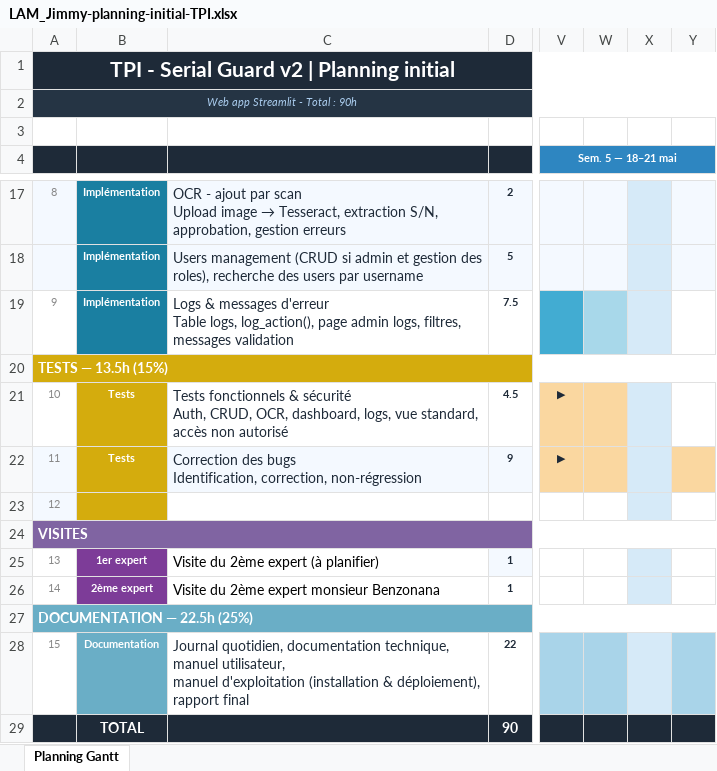
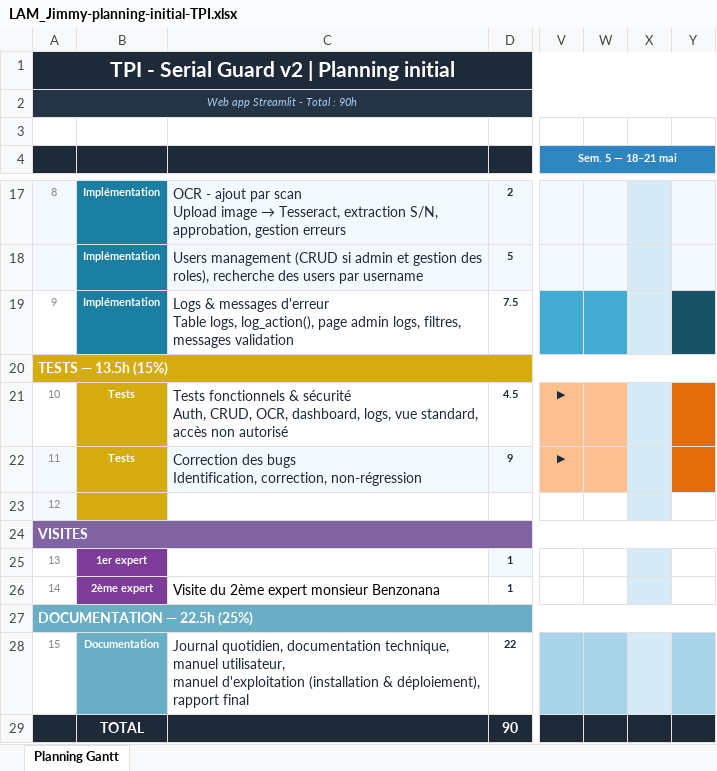
Before and after one commit to jimmylamcpnv/TPI, an Excel workbook: Documents/LAM_Jimmy-planning-initial-TPI.xlsx, sheet Planning Gantt, drawn as a sheet; only a part is shown, gaps mark what is left out; values as stored, in another font and other column widths than the file's, no borders; the diff names each change by its address in the sheet, - before the commit and + after, or states it on an @@ line.

```diff
--- a/Documents/LAM_Jimmy-planning-initial-TPI.xlsx (sheet Planning Gantt)
+++ b/Documents/LAM_Jimmy-planning-initial-TPI.xlsx (sheet Planning Gantt)
-W19 fill: #A8D8EA
+W19 fill: #42ACD2
-Y19 fill: none
+Y19 fill: #185266
-Y21 fill: none
+Y21 fill: #E46C0A
-Y22 fill: #FAD7A0
+Y22 fill: #E46C0A
-C25: Visite du 2ème expert (à planifier)
+C25: (empty)
```
Also changed, not shown: Documents/LAM_Jimmy-journal-travail-TPI.xlsx, 5 other files.
